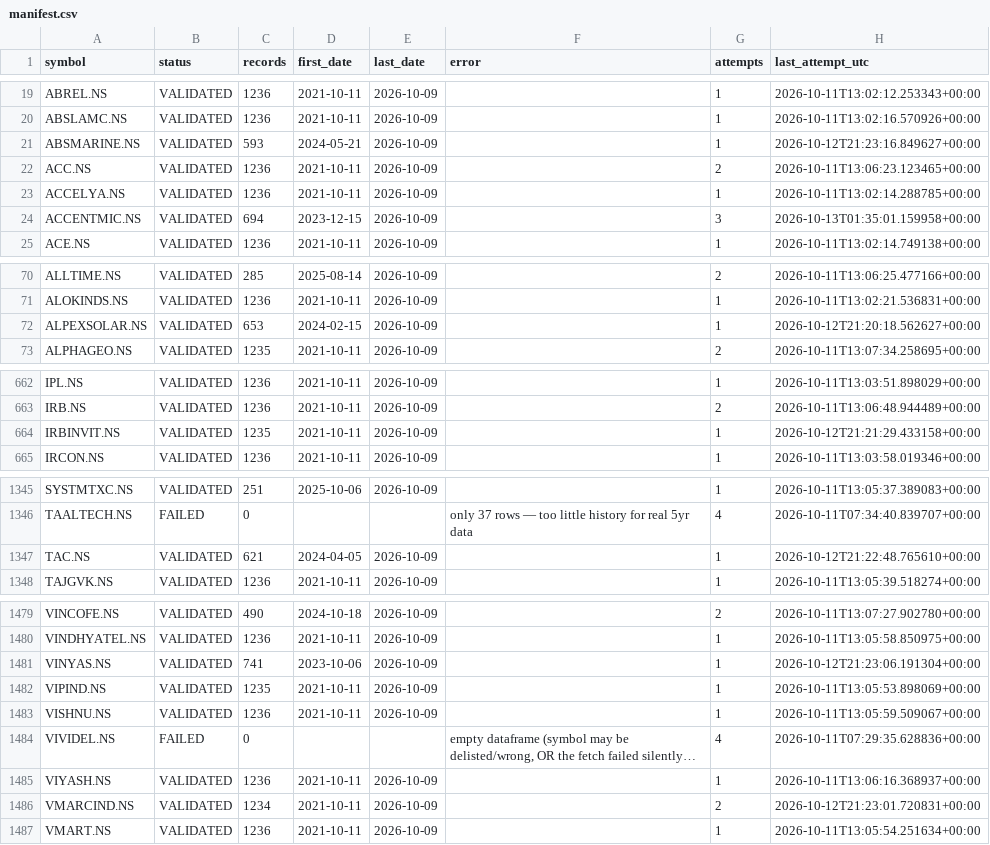
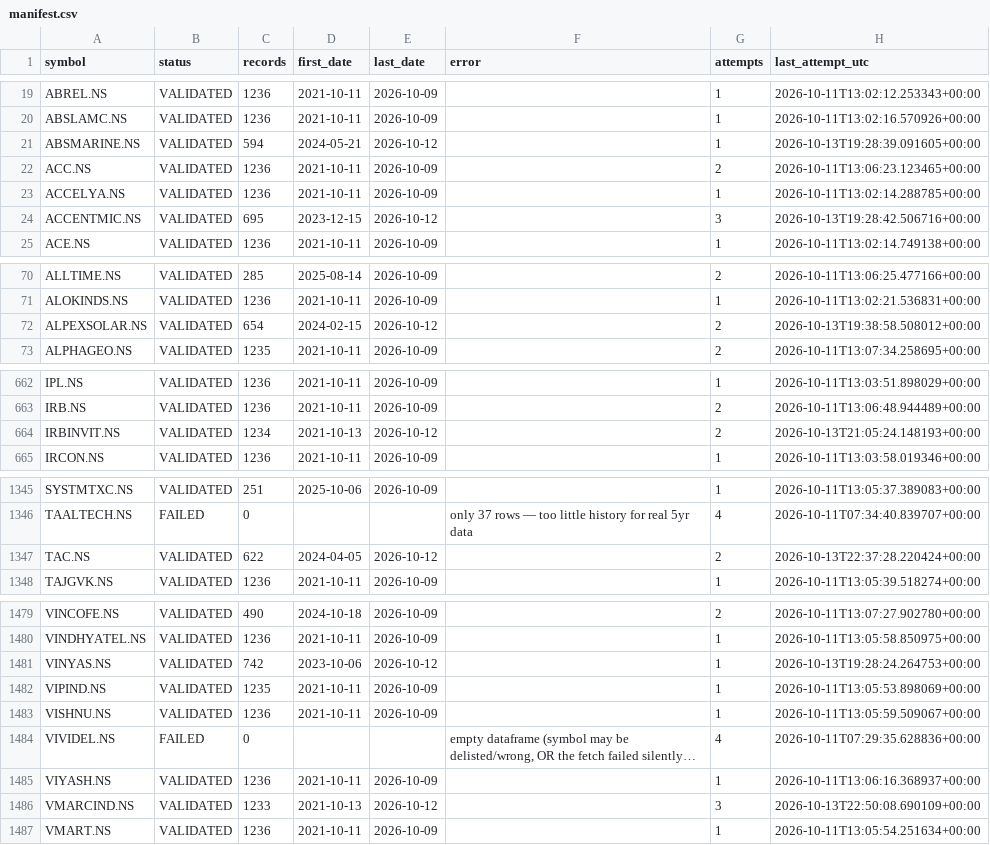
Before and after one commit to vaijayanth/backtester, a CSV file: checkpoints/manifest.csv, drawn as a sheet; only a part is shown, gaps mark what is left out; long unchanged cells end in …; the diff covers the shown part only; the diff names each change by its address in the sheet, - before the commit and + after, or states it on an @@ line.

```diff
--- a/checkpoints/manifest.csv
+++ b/checkpoints/manifest.csv
-C21 (records): 593
+C21 (records): 594
-E21 (last_date): 2026-10-09
+E21 (last_date): 2026-10-12
-H21 (last_attempt_utc): 2026-10-12T21:23:16.849627+00:00
+H21 (last_attempt_utc): 2026-10-13T19:28:39.091605+00:00
-C24 (records): 694
+C24 (records): 695
-E24 (last_date): 2026-10-09
+E24 (last_date): 2026-10-12
-H24 (last_attempt_utc): 2026-10-13T01:35:01.159958+00:00
+H24 (last_attempt_utc): 2026-10-13T19:28:42.506716+00:00
-C72 (records): 653
+C72 (records): 654
-E72 (last_date): 2026-10-09
+E72 (last_date): 2026-10-12
-G72 (attempts): 1
+G72 (attempts): 2
-H72 (last_attempt_utc): 2026-10-12T21:20:18.562627+00:00
+H72 (last_attempt_utc): 2026-10-13T19:38:58.508012+00:00
-C664 (records): 1235
+C664 (records): 1234
-D664 (first_date): 2021-10-11
+D664 (first_date): 2021-10-13
-E664 (last_date): 2026-10-09
+E664 (last_date): 2026-10-12
-G664 (attempts): 1
+G664 (attempts): 2
-H664 (last_attempt_utc): 2026-10-12T21:21:29.433158+00:00
+H664 (last_attempt_utc): 2026-10-13T21:05:24.148193+00:00
-C1347 (records): 621
+C1347 (records): 622
-E1347 (last_date): 2026-10-09
+E1347 (last_date): 2026-10-12
-G1347 (attempts): 1
+G1347 (attempts): 2
-H1347 (last_attempt_utc): 2026-10-12T21:22:48.765610+00:00
+H1347 (last_attempt_utc): 2026-10-13T22:37:28.220424+00:00
-C1481 (records): 741
+C1481 (records): 742
-E1481 (last_date): 2026-10-09
+E1481 (last_date): 2026-10-12
-H1481 (last_attempt_utc): 2026-10-12T21:23:06.191304+00:00
+H1481 (last_attempt_utc): 2026-10-13T19:28:24.264753+00:00
-C1486 (records): 1234
+C1486 (records): 1233
-D1486 (first_date): 2021-10-11
+D1486 (first_date): 2021-10-13
-E1486 (last_date): 2026-10-09
+E1486 (last_date): 2026-10-12
-G1486 (attempts): 2
+G1486 (attempts): 3
-H1486 (last_attempt_utc): 2026-10-12T21:23:01.720831+00:00
+H1486 (last_attempt_utc): 2026-10-13T22:50:08.690109+00:00
```
Also changed, not shown: 51 edited cells elsewhere in this file, 24 other files.
